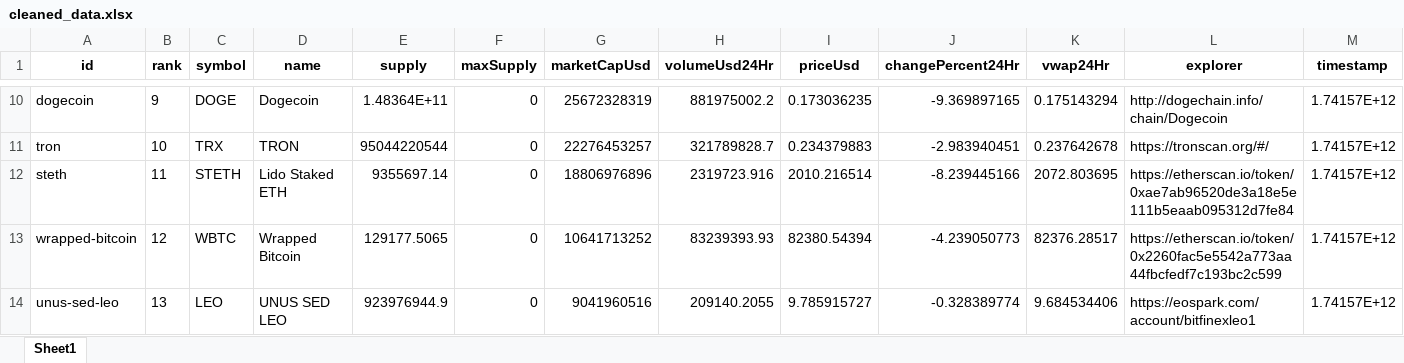
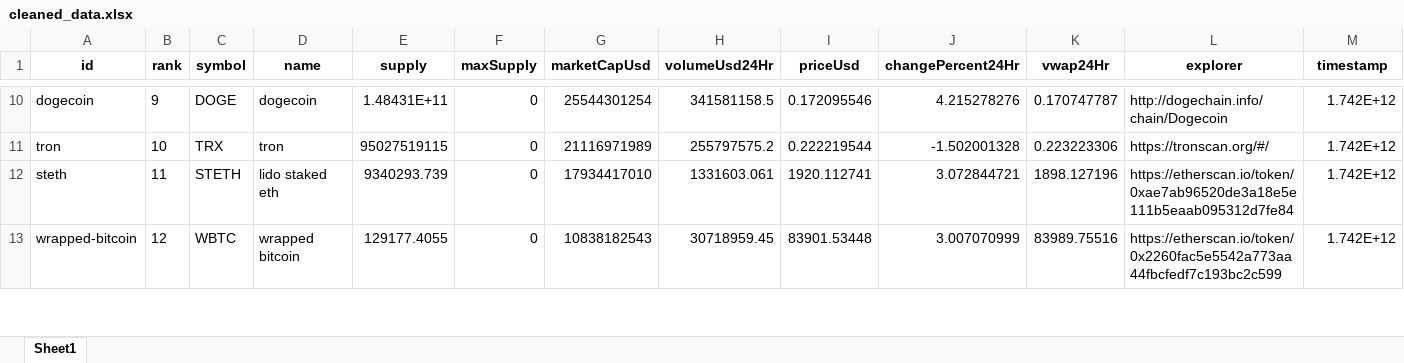
Before and after one commit to gedar1971/bigdata2501_actividad_1, an Excel workbook: src/static/cleaned_data/cleaned_data.xlsx, sheet Sheet1, drawn as a sheet; only a part is shown, gaps mark what is left out; values as stored, in another font and other column widths than the file's, no borders; removed rows and columns are numbered as before the commit, all else as after; the diff covers the shown part only; the diff names each change by its address in the sheet, - before the commit and + after, or states it on an @@ line.

```diff
--- a/src/static/cleaned_data/cleaned_data.xlsx (sheet Sheet1)
+++ b/src/static/cleaned_data/cleaned_data.xlsx (sheet Sheet1)
-D10 (name): Dogecoin
+D10 (name): dogecoin
-E10 (supply): 1.48364E+11
+E10 (supply): 1.48431E+11
-G10 (marketCapUsd): 25672328319
+G10 (marketCapUsd): 25544301254
-H10 (volumeUsd24Hr): 881975002.2
+H10 (volumeUsd24Hr): 341581158.5
-I10 (priceUsd): 0.173036235
+I10 (priceUsd): 0.172095546
-J10 (changePercent24Hr): -9.369897165
+J10 (changePercent24Hr): 4.215278276
-K10 (vwap24Hr): 0.175143294
+K10 (vwap24Hr): 0.170747787
-M10:M13 (timestamp): 1.74157E+12
+M10:M13 (timestamp): 1.742E+12
-D11 (name): TRON
+D11 (name): tron
-E11 (supply): 95044220544
+E11 (supply): 95027519115
-G11 (marketCapUsd): 22276453257
+G11 (marketCapUsd): 21116971989
-H11 (volumeUsd24Hr): 321789828.7
+H11 (volumeUsd24Hr): 255797575.2
-I11 (priceUsd): 0.234379883
+I11 (priceUsd): 0.222219544
-J11 (changePercent24Hr): -2.983940451
+J11 (changePercent24Hr): -1.502001328
-K11 (vwap24Hr): 0.237642678
+K11 (vwap24Hr): 0.223223306
-D12 (name): Lido Staked ETH
+D12 (name): lido staked eth
-E12 (supply): 9355697.14
+E12 (supply): 9340293.739
-G12 (marketCapUsd): 18806976896
+G12 (marketCapUsd): 17934417010
-H12 (volumeUsd24Hr): 2319723.916
+H12 (volumeUsd24Hr): 1331603.061
-I12 (priceUsd): 2010.216514
+I12 (priceUsd): 1920.112741
-J12 (changePercent24Hr): -8.239445166
+J12 (changePercent24Hr): 3.072844721
-K12 (vwap24Hr): 2072.803695
+K12 (vwap24Hr): 1898.127196
-D13 (name): Wrapped Bitcoin
+D13 (name): wrapped bitcoin
-E13 (supply): 129177.5065
+E13 (supply): 129177.4055
-G13 (marketCapUsd): 10641713252
+G13 (marketCapUsd): 10838182543
-H13 (volumeUsd24Hr): 83239393.93
+H13 (volumeUsd24Hr): 30718959.45
-I13 (priceUsd): 82380.54394
+I13 (priceUsd): 83901.53448
-J13 (changePercent24Hr): -4.239050773
+J13 (changePercent24Hr): 3.007070999
-K13 (vwap24Hr): 82376.28517
+K13 (vwap24Hr): 83989.75516
-row 14: unus-sed-leo | 13 | LEO | UNUS SED LEO | 923976944.9 | 0 | 9041960516 | 209140.2055 | 9.785915727 | -0.328389774 | 9.684534406 | https://eospark.com/account/bitfinexleo1 | 1.74157E+12
```
Also changed, not shown: 47 added rows, 46 removed rows and 403 edited cells elsewhere in this sheet, src/static/xlsx/request_api_xlsx.xlsx, 4 other files.
